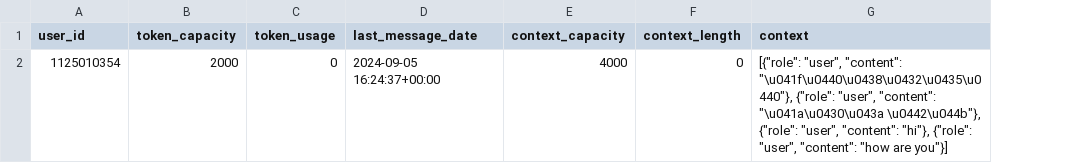
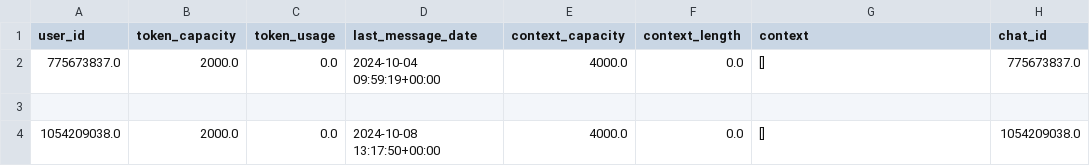
Before and after one commit to NkKor/Telegram_Bots, a CSV file: hr_bot/users.csv, drawn as a sheet; addresses are those after the commit; the diff names each change by its address in the sheet, - before the commit and + after, or states it on an @@ line.

```diff
--- a/hr_bot/users.csv
+++ b/hr_bot/users.csv
+column H (chat_id), empty
+row 2: 775673837.0 | 2000.0 | 0.0 | 2024-10-04 09:59:19+00:00 | 4000.0 | 0.0 | [] | 775673837.0
-row 3: 1125010354 | 2000 | 0 | 2024-09-05 16:24:37+00:00 | 4000 | 0 | [{"role": "user", "content": "\u041f\u0440\u0438\u0432\u0435\u0440"}, {"role": "user", "content": "\u041a\u0430\u043a \u0442\u044b"}, {"role": "user", "content": "hi"}, {"role": "user", "content": "how are you"}]
+row 3: (empty)
+row 4: 1054209038.0 | 2000.0 | 0.0 | 2024-10-08 13:17:50+00:00 | 4000.0 | 0.0 | [] | 1054209038.0
```
Also changed, not shown: 5 other files.
